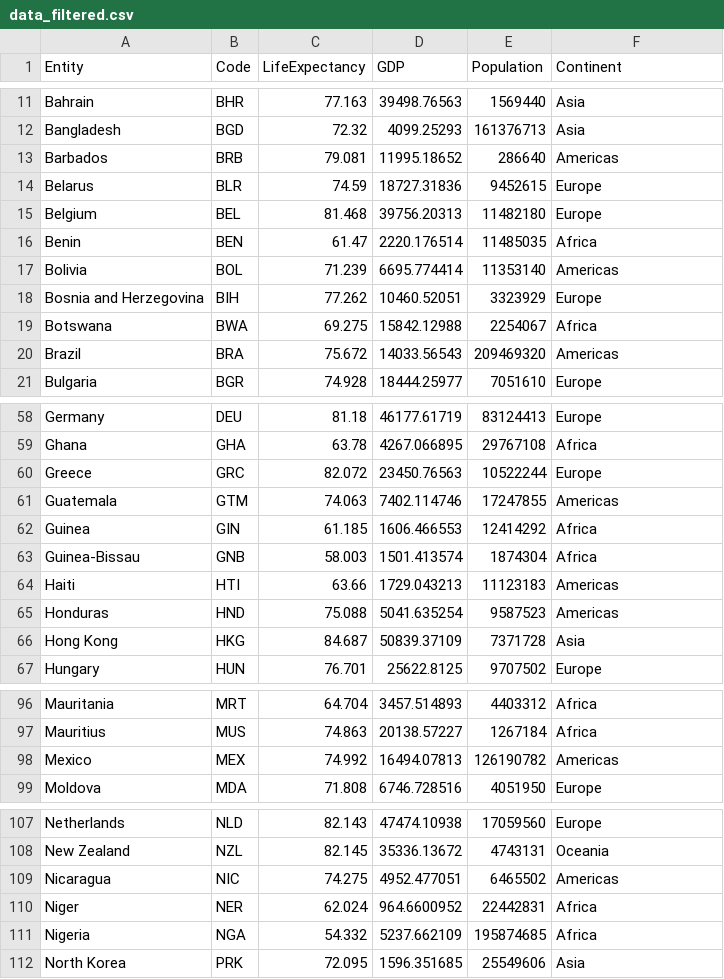
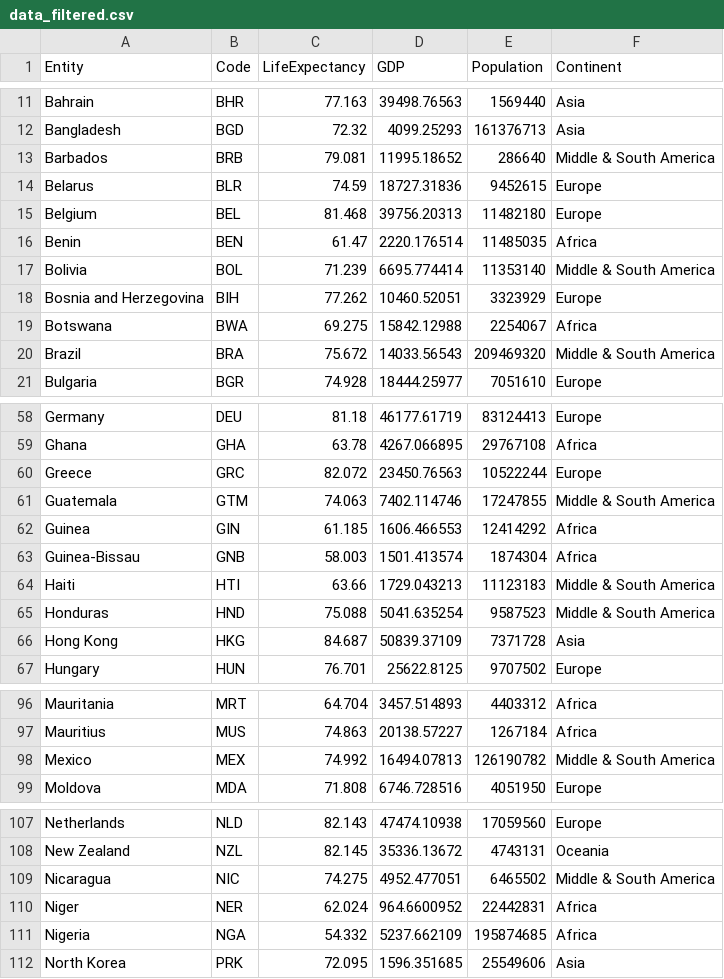
Before and after one commit to ssong44/ssong44.github.io, a CSV file: Data/data_filtered.csv, drawn as a sheet; only a part is shown, gaps mark what is left out; the diff covers the shown part only.

```diff
--- a/Data/data_filtered.csv
+++ b/Data/data_filtered.csv
@@ -12,3 +12,3 @@ Bahrain,BHR,77.163,39498.76563,1569440,Asia
 Bangladesh,BGD,72.32,4099.25293,161376713,Asia
-Barbados,BRB,79.081,11995.18652,286640,Americas
+Barbados,BRB,79.081,11995.18652,286640,Middle & South America
 Belarus,BLR,74.59,18727.31836,9452615,Europe
@@ -16,6 +16,6 @@ Belgium,BEL,81.468,39756.20313,11482180,Europe
 Benin,BEN,61.47,2220.176514,11485035,Africa
-Bolivia,BOL,71.239,6695.774414,11353140,Americas
+Bolivia,BOL,71.239,6695.774414,11353140,Middle & South America
 Bosnia and Herzegovina,BIH,77.262,10460.52051,3323929,Europe
 Botswana,BWA,69.275,15842.12988,2254067,Africa
-Brazil,BRA,75.672,14033.56543,209469320,Americas
+Brazil,BRA,75.672,14033.56543,209469320,Middle & South America
 Bulgaria,BGR,74.928,18444.25977,7051610,Europe
@@ -60,7 +60,7 @@ Ghana,GHA,63.78,4267.066895,29767108,Africa
 Greece,GRC,82.072,23450.76563,10522244,Europe
-Guatemala,GTM,74.063,7402.114746,17247855,Americas
+Guatemala,GTM,74.063,7402.114746,17247855,Middle & South America
 Guinea,GIN,61.185,1606.466553,12414292,Africa
 Guinea-Bissau,GNB,58.003,1501.413574,1874304,Africa
-Haiti,HTI,63.66,1729.043213,11123183,Americas
-Honduras,HND,75.088,5041.635254,9587523,Americas
+Haiti,HTI,63.66,1729.043213,11123183,Middle & South America
+Honduras,HND,75.088,5041.635254,9587523,Middle & South America
 Hong Kong,HKG,84.687,50839.37109,7371728,Asia
@@ -97,3 +97,3 @@ Mauritania,MRT,64.704,3457.514893,4403312,Africa
 Mauritius,MUS,74.863,20138.57227,1267184,Africa
-Mexico,MEX,74.992,16494.07813,126190782,Americas
+Mexico,MEX,74.992,16494.07813,126190782,Middle & South America
 Moldova,MDA,71.808,6746.728516,4051950,Europe
@@ -108,3 +108,3 @@ Netherlands,NLD,82.143,47474.10938,17059560,Europe
 New Zealand,NZL,82.145,35336.13672,4743131,Oceania
-Nicaragua,NIC,74.275,4952.477051,6465502,Americas
+Nicaragua,NIC,74.275,4952.477051,6465502,Middle & South America
 Niger,NER,62.024,964.6600952,22442831,Africa
```
Also changed, not shown: 1 removed row and 20 edited cells elsewhere in this file, 1 other file.
